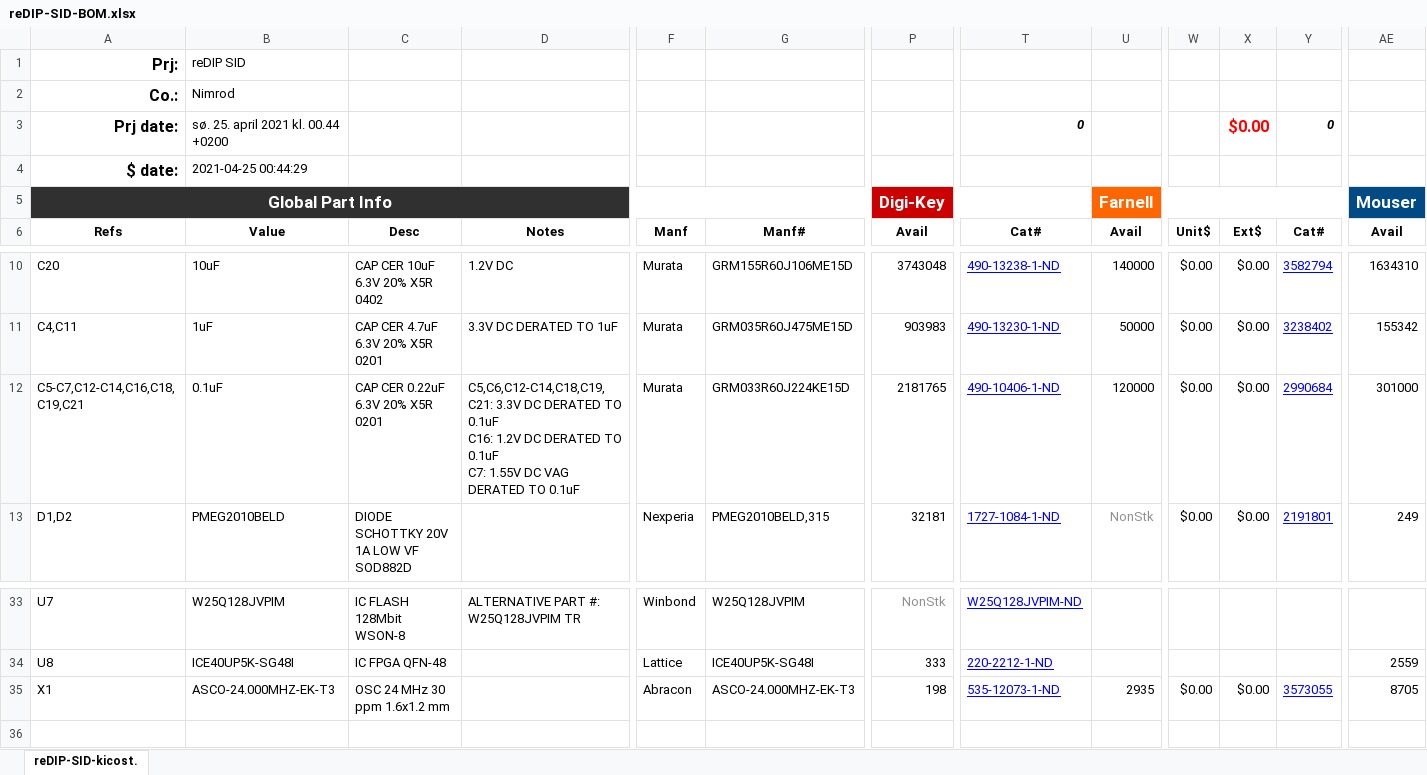
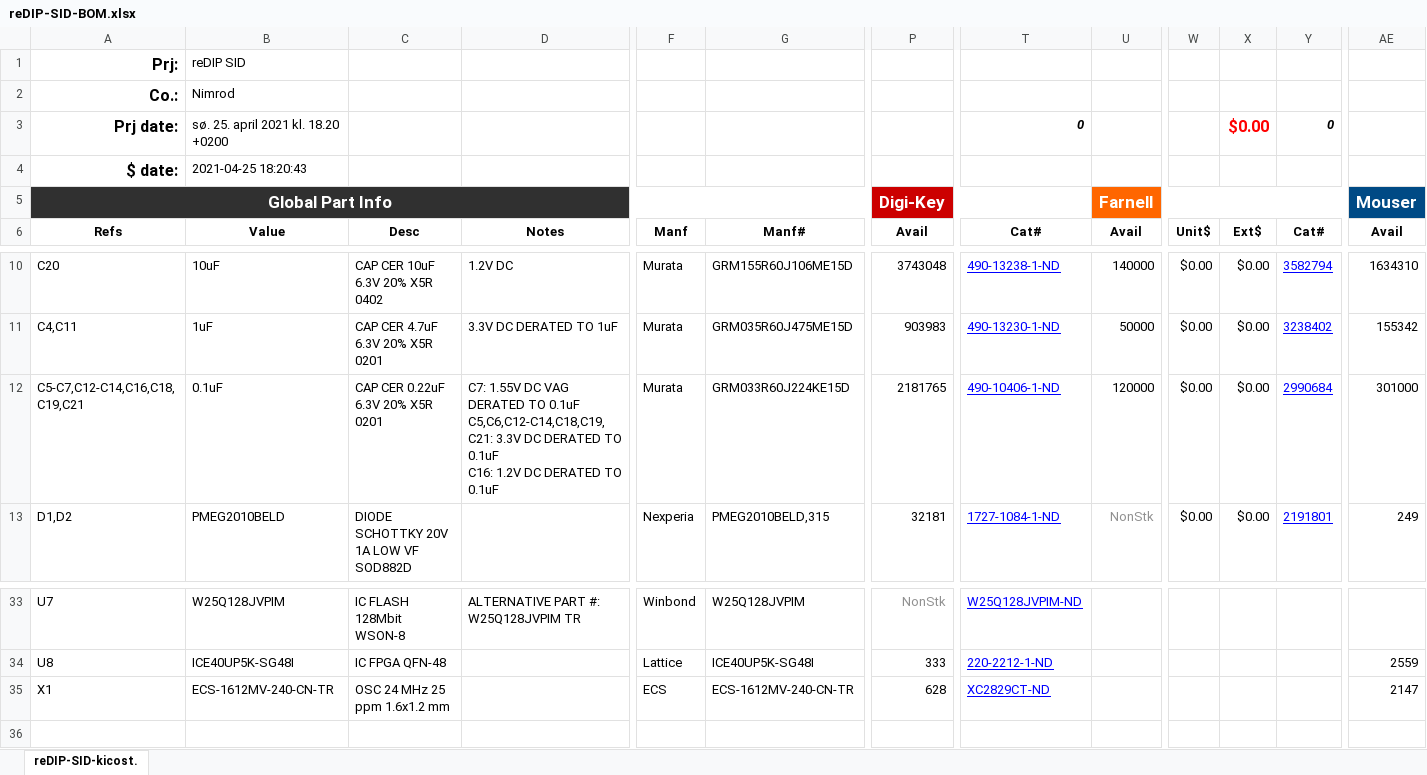
Before and after one commit to daglem/reDIP-SID, an Excel workbook: hardware/manufacture/reDIP-SID-BOM.xlsx, sheet reDIP-SID-kicost., drawn as a sheet; only a part is shown, gaps mark what is left out; values as stored, in another font and other column widths than the file's, no borders; conditional formats not drawn; ↵ is a line break in a cell; the diff covers the shown part only; the diff names each change by its address in the sheet, - before the commit and + after, or states it on an @@ line.

```diff
--- a/hardware/manufacture/reDIP-SID-BOM.xlsx (sheet reDIP-SID-kicost.)
+++ b/hardware/manufacture/reDIP-SID-BOM.xlsx (sheet reDIP-SID-kicost.)
-B3: sø. 25. april 2021 kl. 00.44 +0200
+B3: sø. 25. april 2021 kl. 18.20 +0200
-B4: 2021-04-25 00:44:29
+B4: 2021-04-25 18:20:43
-D12: C5,C6,C12-C14,C18,C19,C21: 3.3V DC DERATED TO 0.1uF ↵ C16: 1.2V DC DERATED TO 0.1uF ↵ C7: 1.55V DC VAG DERATED TO…
+D12: C7: 1.55V DC VAG DERATED TO 0.1uF ↵ C5,C6,C12-C14,C18,C19,C21: 3.3V DC DERATED TO 0.1uF ↵ C16: 1.2V DC DERATED TO…
-B35: ASCO-24.000MHZ-EK-T3
+B35: ECS-1612MV-240-CN-TR
-C35: OSC 24 MHz 30 ppm 1.6x1.2 mm
+C35: OSC 24 MHz 25 ppm 1.6x1.2 mm
-F35: Abracon
+F35: ECS
-G35: ASCO-24.000MHZ-EK-T3
+G35: ECS-1612MV-240-CN-TR
-P35: 198
+P35: 628
-T35: 535-12073-1-ND
+T35: XC2829CT-ND
-U35: 2935
+U35: (empty)
-W35: $0.00
+W35: (empty)
-X35: $0.00
+X35: (empty)
-Y35: 3573055
+Y35: (empty)
-AE35: 8705
+AE35: 2147
```
Also changed, not shown: 5 edited cells elsewhere in this sheet, formulas that keep their value, 34 other files.
